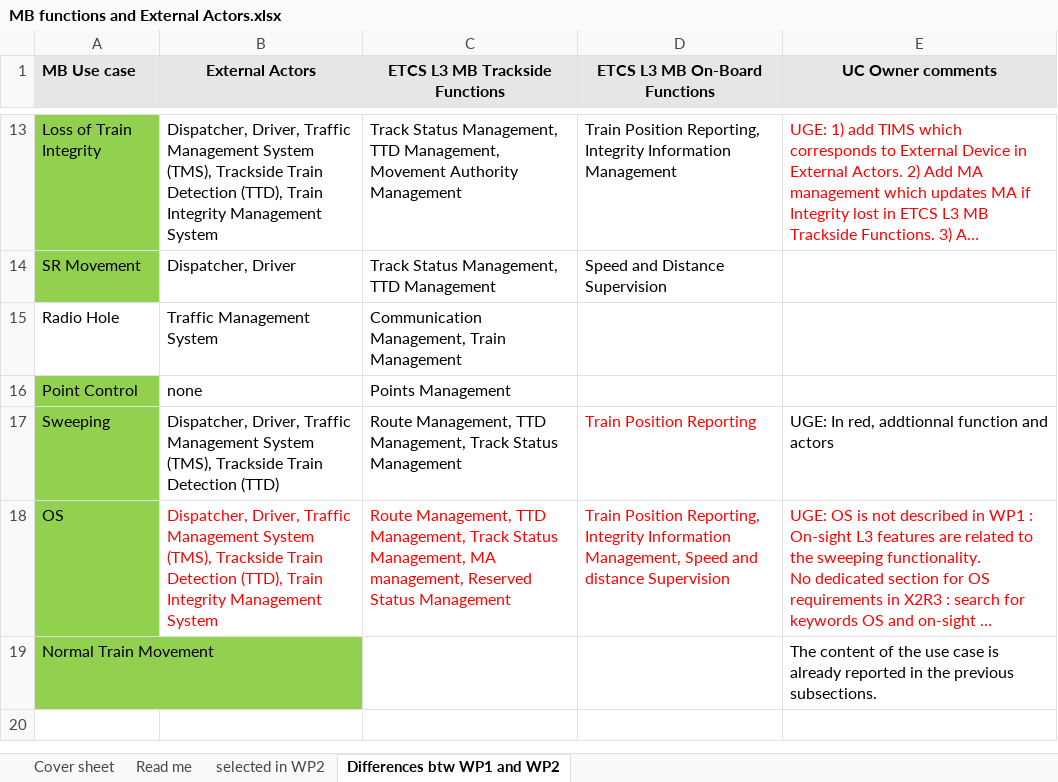
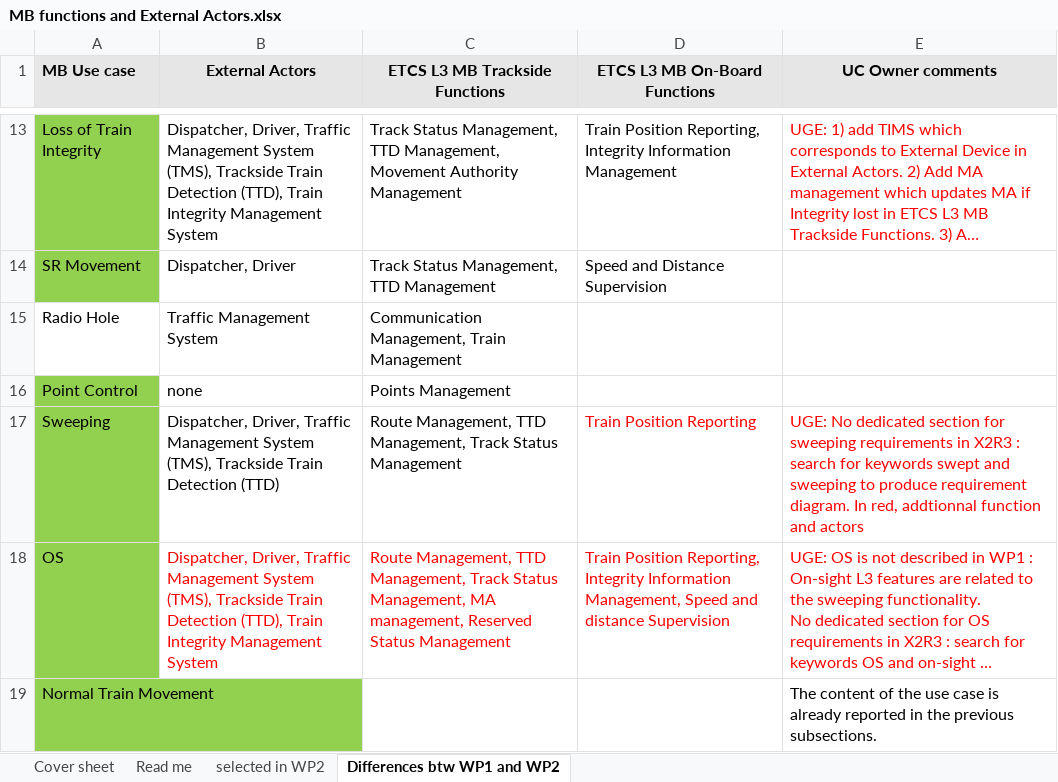
Before and after one commit to stefanomarrone/performingrail, an Excel workbook: WP2-requirement docs/MB functions and External Actors.xlsx, sheet Differences btw WP1 and WP2, drawn as a sheet; only a part is shown, gaps mark what is left out; long unchanged cells end in …; values as stored, in another font and other column widths than the file's, no borders; the diff names each change by its address in the sheet, - before the commit and + after, or states it on an @@ line.

```diff
--- a/WP2-requirement docs/MB functions and External Actors.xlsx (sheet Differences btw WP1 and WP2)
+++ b/WP2-requirement docs/MB functions and External Actors.xlsx (sheet Differences btw WP1 and WP2)
-E17 (UC Owner comments): UGE: In red,…
+E17 (UC Owner comments): UGE: No dedicated section for sweeping requirements in X2R3 : search for keywords swept and sweeping to produce requirement diagram. In red,…
-E17 text colour: black
+E17 text colour: #FF0000
```
Also changed, not shown: charts or pictures, 6 other files.
